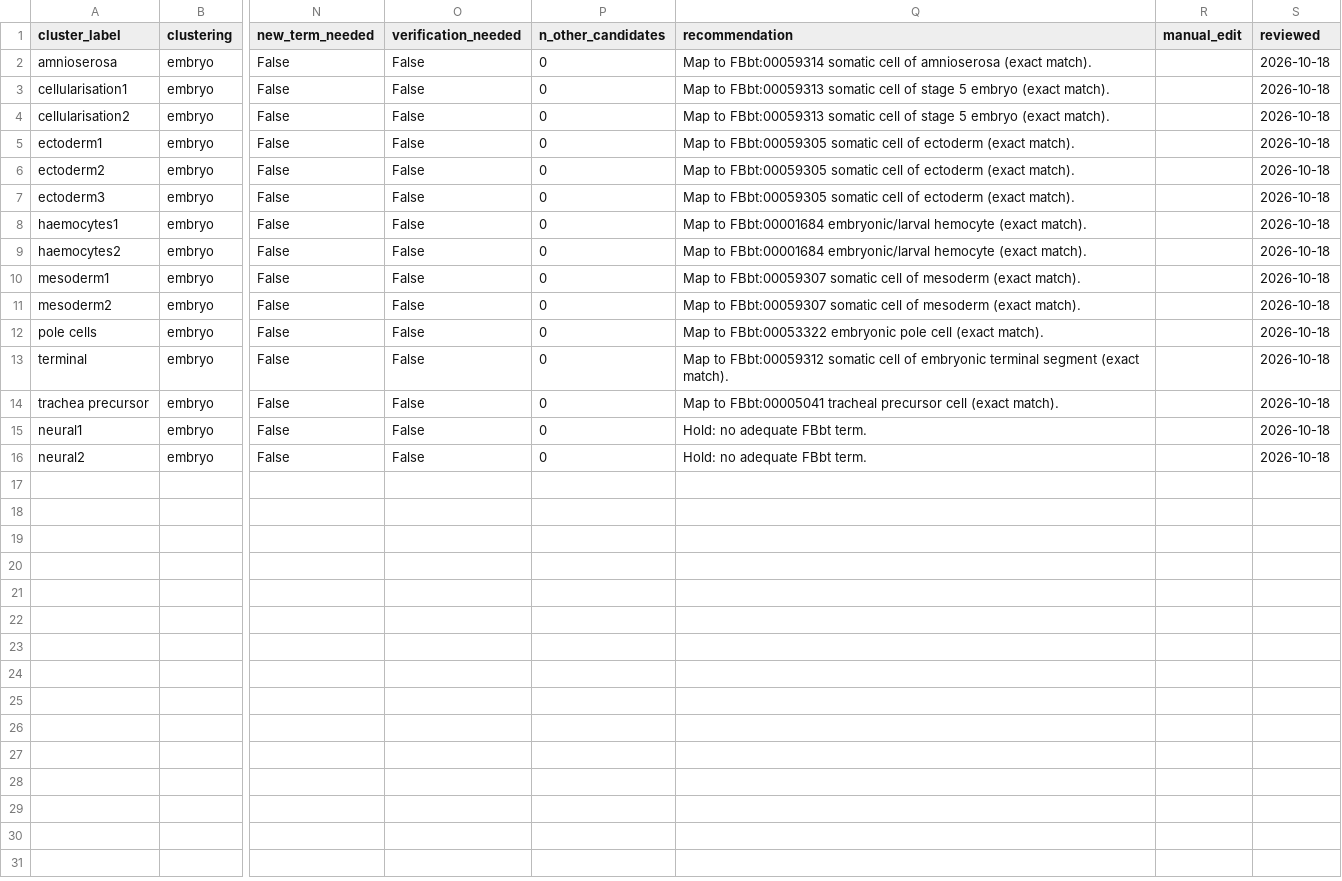
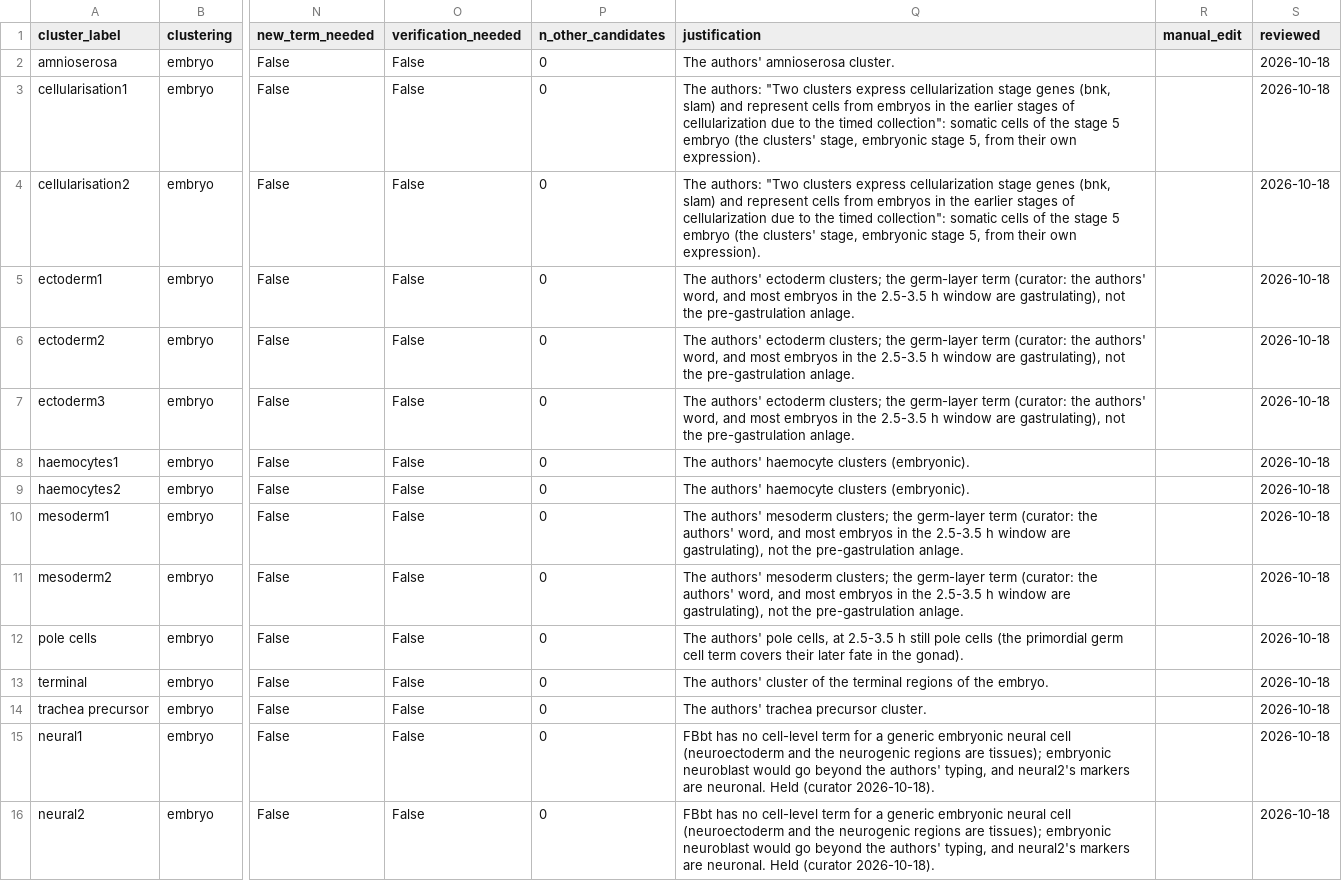
Before and after one commit to VirtualFlyBrain/vfb-scRNAseq, a TSV file: projects/ing_simmons_2021/mapping.tsv, drawn as a sheet; only a part is shown, gaps mark what is left out; the diff names each change by its address in the sheet, - before the commit and + after, or states it on an @@ line.

```diff
--- a/projects/ing_simmons_2021/mapping.tsv
+++ b/projects/ing_simmons_2021/mapping.tsv
-Q1: recommendation
+Q1: justification
-Q2 (justification): Map to FBbt:00059314 somatic cell of amnioserosa (exact match).
+Q2 (justification): The authors' amnioserosa cluster.
-Q3:Q4 (justification): Map to FBbt:00059313 somatic cell of stage 5 embryo (exact match).
+Q3:Q4 (justification): The authors: "Two clusters express cellularization stage genes (bnk, slam) and represent cells from embryos in the earlier stages of cellularization due to the timed collection": somatic cells of the stage 5 embryo (the clusters' stage, embryonic stage 5, from their own expression).
-Q5:Q7 (justification): Map to FBbt:00059305 somatic cell of ectoderm (exact match).
+Q5:Q7 (justification): The authors' ectoderm clusters; the germ-layer term (curator: the authors' word, and most embryos in the 2.5-3.5 h window are gastrulating), not the pre-gastrulation anlage.
-Q8:Q9 (justification): Map to FBbt:00001684 embryonic/larval hemocyte (exact match).
+Q8:Q9 (justification): The authors' haemocyte clusters (embryonic).
-Q10:Q11 (justification): Map to FBbt:00059307 somatic cell of mesoderm (exact match).
+Q10:Q11 (justification): The authors' mesoderm clusters; the germ-layer term (curator: the authors' word, and most embryos in the 2.5-3.5 h window are gastrulating), not the pre-gastrulation anlage.
-Q12 (justification): Map to FBbt:00053322 embryonic pole cell (exact match).
+Q12 (justification): The authors' pole cells, at 2.5-3.5 h still pole cells (the primordial germ cell term covers their later fate in the gonad).
-Q13 (justification): Map to FBbt:00059312 somatic cell of embryonic terminal segment (exact match).
+Q13 (justification): The authors' cluster of the terminal regions of the embryo.
-Q14 (justification): Map to FBbt:00005041 tracheal precursor cell (exact match).
+Q14 (justification): The authors' trachea precursor cluster.
-Q15:Q16 (justification): Hold: no adequate FBbt term.
+Q15:Q16 (justification): FBbt has no cell-level term for a generic embryonic neural cell (neuroectoderm and the neurogenic regions are tissues); embryonic neuroblast would go beyond the authors' typing, and neural2's markers are neuronal. Held (curator 2026-10-18).
```
Also changed, not shown: projects/hormann_2020/mapping.tsv, projects/li_2017/mapping.tsv, 17 other files.
